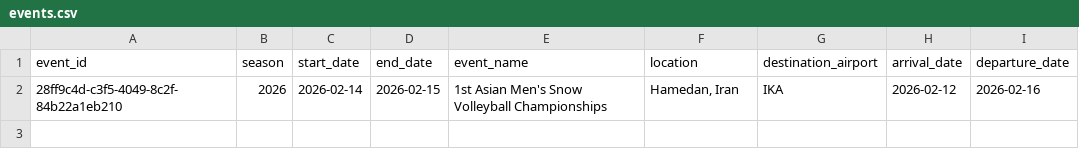
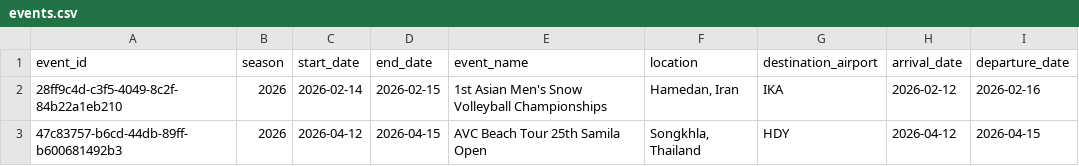
Before and after one commit to avcbeach/referee-database, a CSV file: data/events.csv, drawn as a sheet; the diff names each change by its address in the sheet, - before the commit and + after, or states it on an @@ line.

Commit message:
Update events.csv via referee app

```diff
--- a/data/events.csv
+++ b/data/events.csv
+row 3: 47c83757-b6cd-44db-89ff-b600681492b3 | 2026 | 2026-04-12 | 2026-04-15 | AVC Beach Tour 25th Samila Open | Songkhla, Thailand | HDY | 2026-04-12 | 2026-04-15
```
